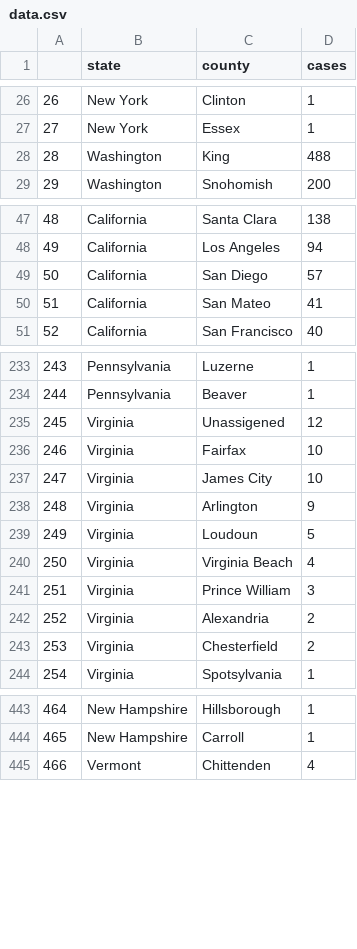
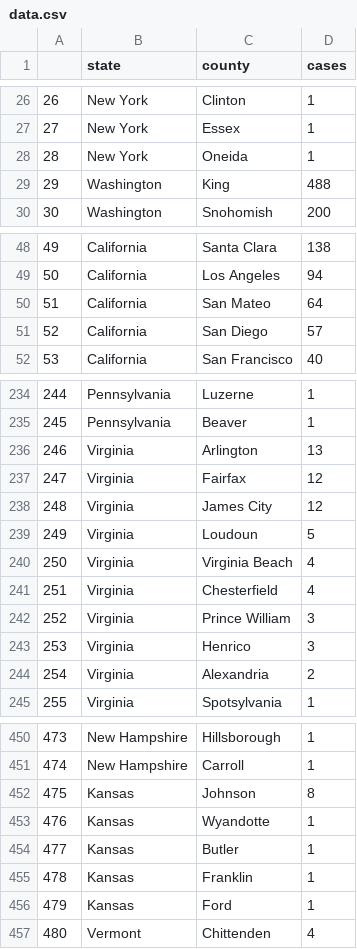
Before and after one commit to randel/COVID-19-US-county-map, a CSV file: data.csv, drawn as a sheet; only a part is shown, gaps mark what is left out; removed rows and columns are numbered as before the commit, all else as after; the diff covers the shown part only; the diff names each change by its address in the sheet, - before the commit and + after, or states it on an @@ line.

```diff
--- a/data.csv
+++ b/data.csv
+row 28: 28 | New York | Oneida | 1
@@ column A renumbered from row 29 down @@
+row 50: 51 | California | San Mateo | 64
-row 50: 51 | California | San Mateo | 41
-C236 (county): Unassigened
+C236 (county): Arlington
-D236 (cases): 12
+D236 (cases): 13
-D237:D238 (cases): 10
+D237:D238 (cases): 12
-row 238: 248 | Virginia | Arlington | 9
+row 241: 251 | Virginia | Chesterfield | 4
+row 243: 253 | Virginia | Henrico | 3
-row 243: 253 | Virginia | Chesterfield | 2
@@ row 450 moved to row 452: 475 @@
@@ row 451 moved to row 453: 476 @@
@@ row 452 moved to row 454: 477 @@
@@ row 453 moved to row 455: 478 @@
+row 456: 479 | Kansas | Ford | 1
```
Also changed, not shown: 1 removed row, 17 moved rows and 1 edited cell elsewhere in this file, 1 other file.
